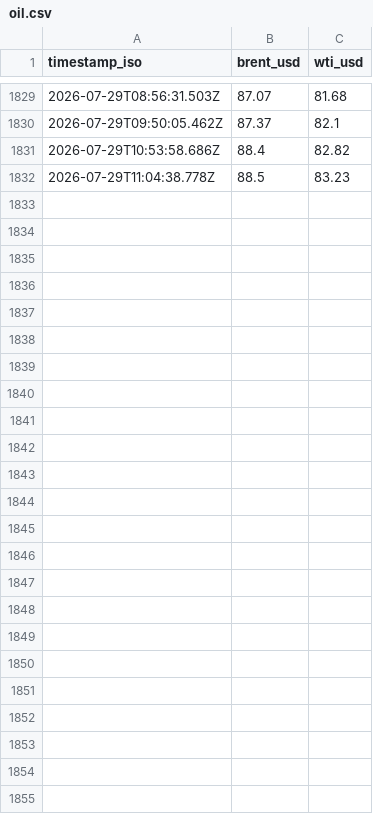
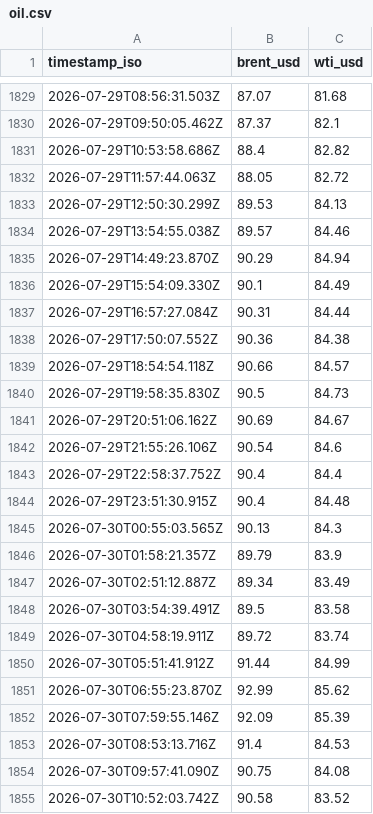
Before and after one commit to supamanluva/hormuz-watch, a CSV file: history/oil.csv, drawn as a sheet; only a part is shown, gaps mark what is left out.

```diff
--- a/history/oil.csv
+++ b/history/oil.csv
@@ -1831,2 +1831,25 @@ timestamp_iso,brent_usd,wti_usd
 2026-07-29T10:53:58.686Z,88.4,82.82
-2026-07-29T11:04:38.778Z,88.5,83.23
+2026-07-29T11:57:44.063Z,88.05,82.72
+2026-07-29T12:50:30.299Z,89.53,84.13
+2026-07-29T13:54:55.038Z,89.57,84.46
+2026-07-29T14:49:23.870Z,90.29,84.94
+2026-07-29T15:54:09.330Z,90.1,84.49
+2026-07-29T16:57:27.084Z,90.31,84.44
+2026-07-29T17:50:07.552Z,90.36,84.38
+2026-07-29T18:54:54.118Z,90.66,84.57
+2026-07-29T19:58:35.830Z,90.5,84.73
+2026-07-29T20:51:06.162Z,90.69,84.67
+2026-07-29T21:55:26.106Z,90.54,84.6
+2026-07-29T22:58:37.752Z,90.4,84.4
+2026-07-29T23:51:30.915Z,90.4,84.48
+2026-07-30T00:55:03.565Z,90.13,84.3
+2026-07-30T01:58:21.357Z,89.79,83.9
+2026-07-30T02:51:12.887Z,89.34,83.49
+2026-07-30T03:54:39.491Z,89.5,83.58
+2026-07-30T04:58:19.911Z,89.72,83.74
+2026-07-30T05:51:41.912Z,91.44,84.99
+2026-07-30T06:55:23.870Z,92.99,85.62
+2026-07-30T07:59:55.146Z,92.09,85.39
+2026-07-30T08:53:13.716Z,91.4,84.53
+2026-07-30T09:57:41.090Z,90.75,84.08
+2026-07-30T10:52:03.742Z,90.58,83.52
```
Also changed, not shown: history/events.csv, history/status_history.csv.
